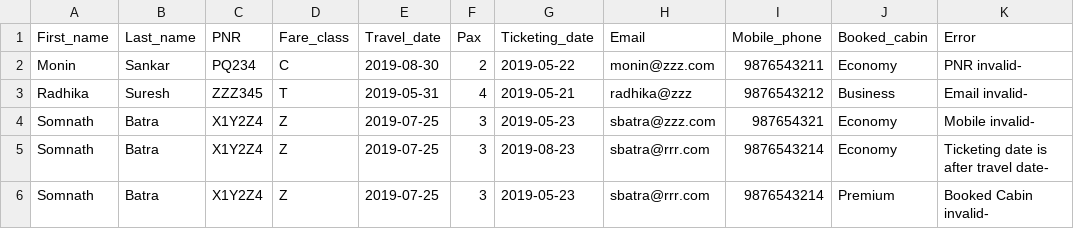
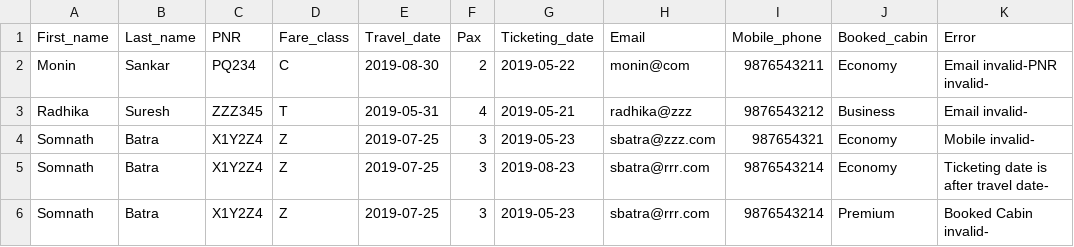
Before and after one commit to manishnemade97/flight-ticket-upgrader-system, a CSV file: src/main/resources/flight-tickets/error-tickets.csv, drawn as a sheet.

```diff
--- a/src/main/resources/flight-tickets/error-tickets.csv
+++ b/src/main/resources/flight-tickets/error-tickets.csv
@@ -1,3 +1,3 @@
 First_name,Last_name,PNR,Fare_class,Travel_date,Pax,Ticketing_date,Email,Mobile_phone,Booked_cabin,Error
-Monin,Sankar,PQ234,C,2019-08-30,2,2019-05-22,monin@zzz.com,9876543211,Economy,PNR invalid-
+Monin,Sankar,PQ234,C,2019-08-30,2,2019-05-22,monin@com,9876543211,Economy,Email invalid-PNR invalid-
 Radhika,Suresh,ZZZ345,T,2019-05-31,4,2019-05-21,radhika@zzz,9876543212,Business,Email invalid-
```
Also changed, not shown: bin/flight-tickets/error-tickets.csv, bin/flight-tickets/tickets.csv, 26 other files.
